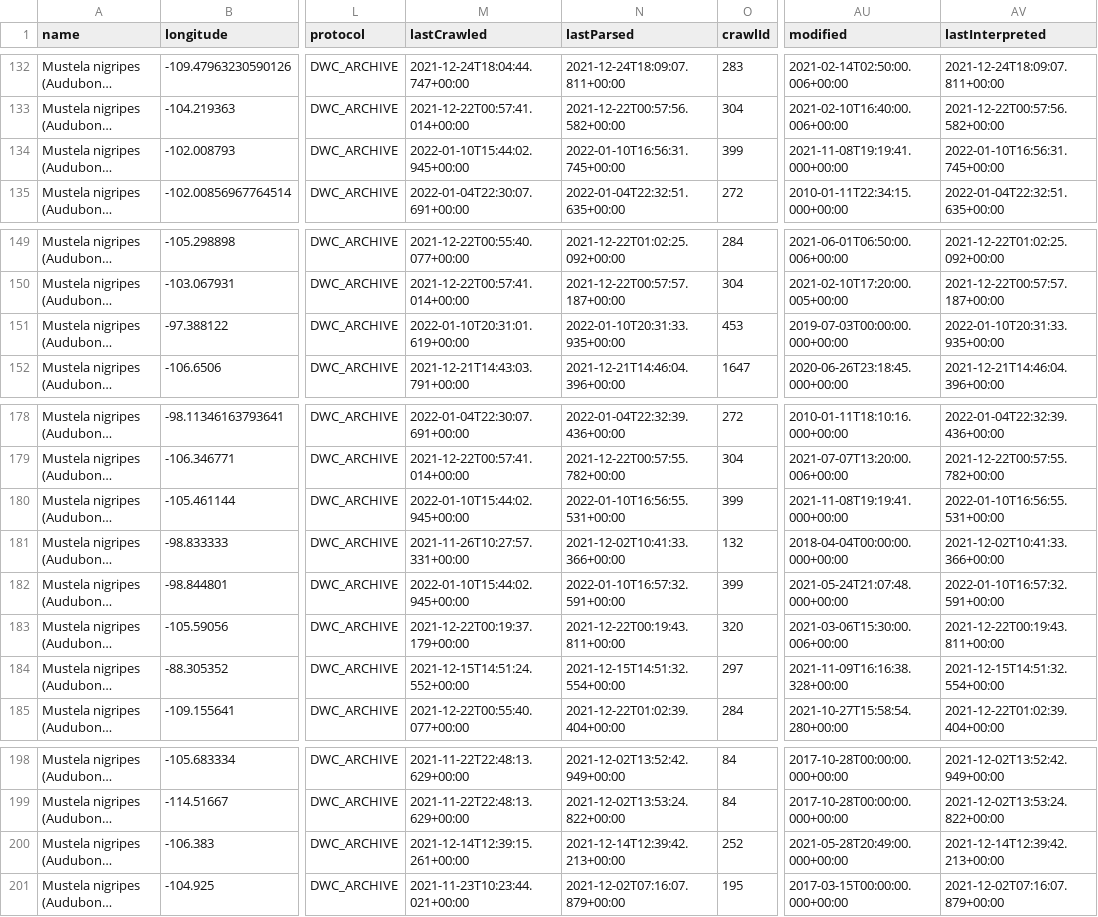
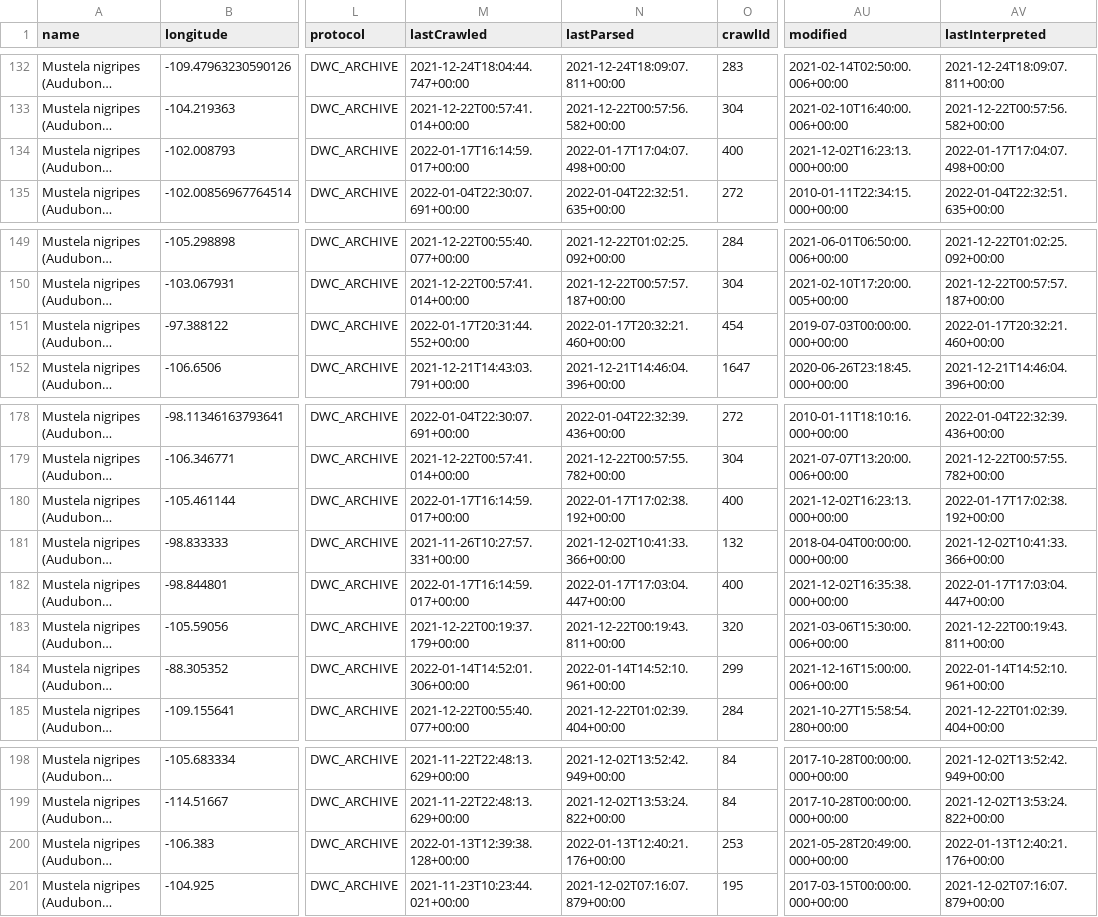
Before and after one commit to julietcohen/EDS232_lab1, a CSV file: ferret_data/sdm/obs.csv, drawn as a sheet; only a part is shown, gaps mark what is left out; long unchanged cells end in …; the diff names each change by its address in the sheet, - before the commit and + after, or states it on an @@ line.

```diff
--- a/ferret_data/sdm/obs.csv
+++ b/ferret_data/sdm/obs.csv
-M134 (lastCrawled): 2022-01-10T15:44:02.945+00:00
+M134 (lastCrawled): 2022-01-17T16:14:59.017+00:00
-N134 (lastParsed): 2022-01-10T16:56:31.745+00:00
+N134 (lastParsed): 2022-01-17T17:04:07.498+00:00
-O134 (crawlId): 399
+O134 (crawlId): 400
-AU134 (modified): 2021-11-08T19:19:41.000+00:00
+AU134 (modified): 2021-12-02T16:23:13.000+00:00
-AV134 (lastInterpreted): 2022-01-10T16:56:31.745+00:00
+AV134 (lastInterpreted): 2022-01-17T17:04:07.498+00:00
-M151 (lastCrawled): 2022-01-10T20:31:01.619+00:00
+M151 (lastCrawled): 2022-01-17T20:31:44.552+00:00
-N151 (lastParsed): 2022-01-10T20:31:33.935+00:00
+N151 (lastParsed): 2022-01-17T20:32:21.460+00:00
-O151 (crawlId): 453
+O151 (crawlId): 454
-AV151 (lastInterpreted): 2022-01-10T20:31:33.935+00:00
+AV151 (lastInterpreted): 2022-01-17T20:32:21.460+00:00
-M180 (lastCrawled): 2022-01-10T15:44:02.945+00:00
+M180 (lastCrawled): 2022-01-17T16:14:59.017+00:00
-N180 (lastParsed): 2022-01-10T16:56:55.531+00:00
+N180 (lastParsed): 2022-01-17T17:02:38.192+00:00
-O180 (crawlId): 399
+O180 (crawlId): 400
-AU180 (modified): 2021-11-08T19:19:41.000+00:00
+AU180 (modified): 2021-12-02T16:23:13.000+00:00
-AV180 (lastInterpreted): 2022-01-10T16:56:55.531+00:00
+AV180 (lastInterpreted): 2022-01-17T17:02:38.192+00:00
-M182 (lastCrawled): 2022-01-10T15:44:02.945+00:00
+M182 (lastCrawled): 2022-01-17T16:14:59.017+00:00
-N182 (lastParsed): 2022-01-10T16:57:32.591+00:00
+N182 (lastParsed): 2022-01-17T17:03:04.447+00:00
-O182 (crawlId): 399
+O182 (crawlId): 400
-AU182 (modified): 2021-05-24T21:07:48.000+00:00
+AU182 (modified): 2021-12-02T16:35:38.000+00:00
-AV182 (lastInterpreted): 2022-01-10T16:57:32.591+00:00
+AV182 (lastInterpreted): 2022-01-17T17:03:04.447+00:00
-M184 (lastCrawled): 2021-12-15T14:51:24.552+00:00
+M184 (lastCrawled): 2022-01-14T14:52:01.306+00:00
-N184 (lastParsed): 2021-12-15T14:51:32.554+00:00
+N184 (lastParsed): 2022-01-14T14:52:10.961+00:00
-O184 (crawlId): 297
+O184 (crawlId): 299
-AU184 (modified): 2021-11-09T16:16:38.328+00:00
+AU184 (modified): 2021-12-16T15:00:00.006+00:00
-AV184 (lastInterpreted): 2021-12-15T14:51:32.554+00:00
+AV184 (lastInterpreted): 2022-01-14T14:52:10.961+00:00
-M200 (lastCrawled): 2021-12-14T12:39:15.261+00:00
+M200 (lastCrawled): 2022-01-13T12:39:38.128+00:00
-N200 (lastParsed): 2021-12-14T12:39:42.213+00:00
+N200 (lastParsed): 2022-01-13T12:40:21.176+00:00
-O200 (crawlId): 252
+O200 (crawlId): 253
-AV200 (lastInterpreted): 2021-12-14T12:39:42.213+00:00
+AV200 (lastInterpreted): 2022-01-13T12:40:21.176+00:00
```
Also changed, not shown: 11 other files.
